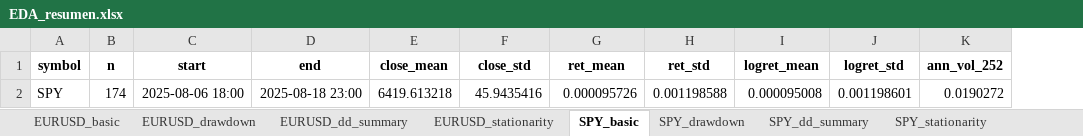
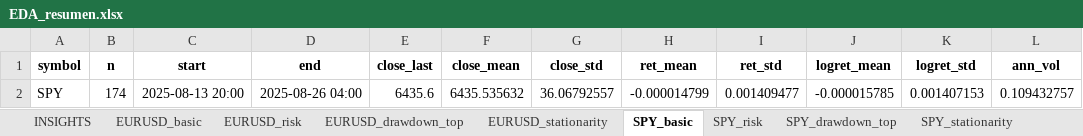
Before and after one commit to mar-ale73/Mark_I, an Excel workbook: outputs/eda/EDA_resumen.xlsx, sheet SPY_basic, drawn as a sheet; values as stored, in another font and other column widths than the file's, no borders; removed rows and columns are numbered as before the commit, all else as after; the diff names each change by its address in the sheet, - before the commit and + after, or states it on an @@ line.

```diff
--- a/outputs/eda/EDA_resumen.xlsx (sheet SPY_basic)
+++ b/outputs/eda/EDA_resumen.xlsx (sheet SPY_basic)
-sheet tab: EURUSD_dd_summary
+sheet tab: EURUSD_risk
-sheet tab: SPY_dd_summary
+sheet tab: SPY_risk
-sheet tab: EURUSD_drawdown
-sheet tab: SPY_drawdown
+sheet tab: INSIGHTS
+sheet tab: EURUSD_drawdown_top
+sheet tab: SPY_drawdown_top
+column E (close_last), empty
-column K (ann_vol_252), empty
+column L (ann_vol), empty
-row 2: SPY | 174 | 2025-08-06 18:00 | 2025-08-18 23:00 | 6419.613218 | 45.9435416 | 0.000095726 | 0.001198588 | 0.000095008 | 0.001198601 | 0.0190272
+row 2: SPY | 174 | 2025-08-13 20:00 | 2025-08-26 04:00 | 6435.6 | 6435.535632 | 36.06792557 | -0.000014799 | 0.001409477 | -0.000015785 | 0.001407153 | 0.109432757
```
Also changed, not shown: sheet Rolling_corr_60, sheet EURUSD_basic, sheet SPY_risk, sheet EURUSD_risk, sheet SPY_stationarity, sheet EURUSD_stationarity, 1 more sheet, outputs/reporte_inversion.xlsx, 42 other files.
